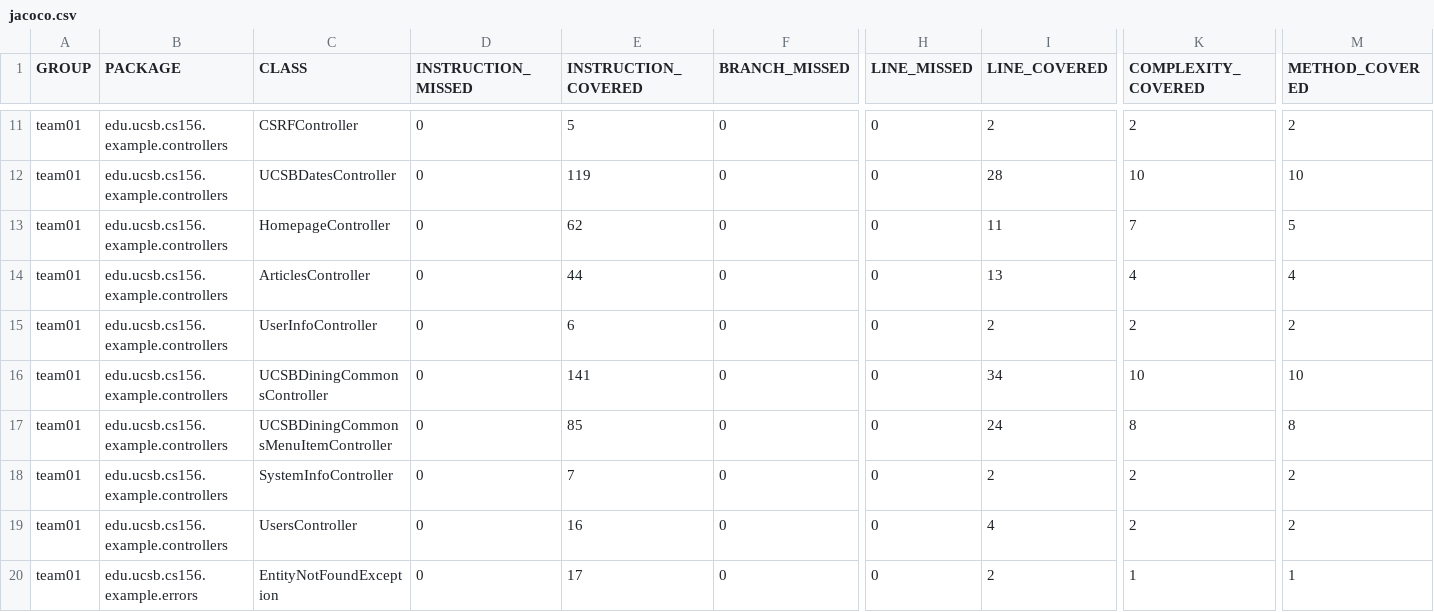
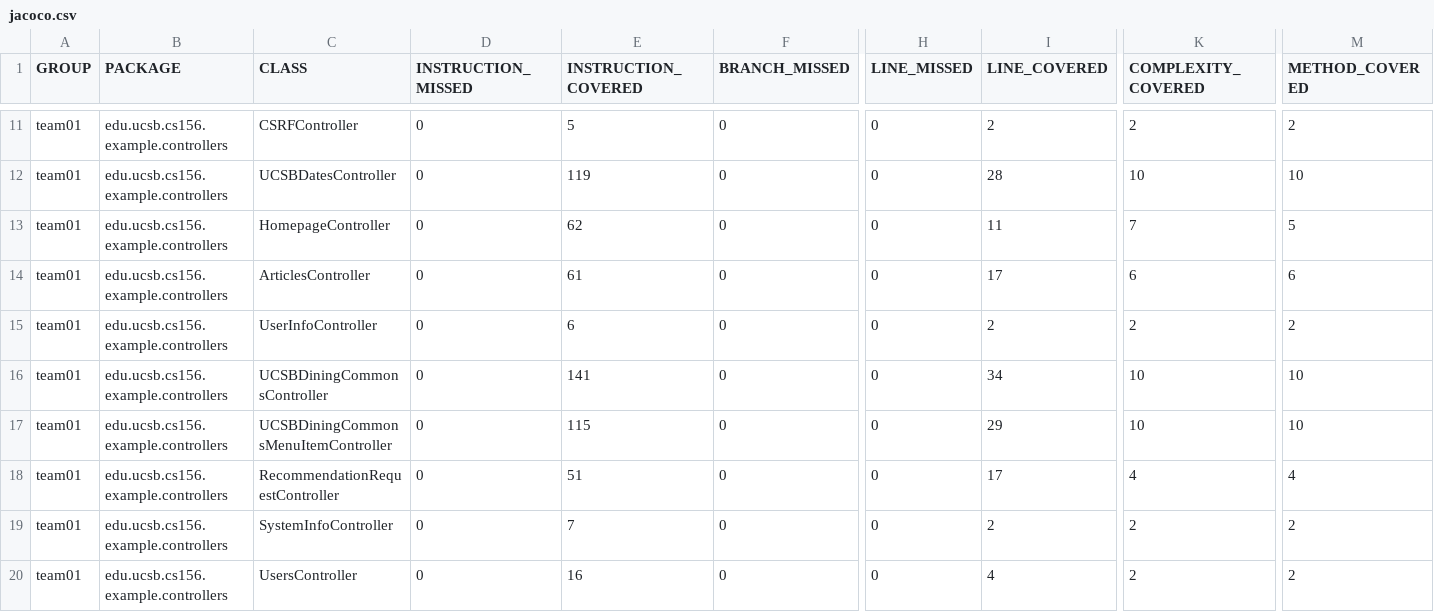
Before and after one commit to ucsb-cs156-f25/team01-f25-02, a CSV file: jacoco/jacoco.csv, drawn as a sheet; only a part is shown, gaps mark what is left out; the shorter side is filled out with more unchanged rows; rows hold the shown columns only; the diff names each change by its address in the sheet, - before the commit and + after, or states it on an @@ line.

Commit message:
Deploying to gh-pages from @ ucsb-cs156-f25/team01-f25-02@e38e2aa40e3864383f3070a44e65e485c8ca4e80 🚀

```diff
--- a/jacoco/jacoco.csv
+++ b/jacoco/jacoco.csv
-E14 (INSTRUCTION_COVERED): 44
+E14 (INSTRUCTION_COVERED): 61
-I14 (LINE_COVERED): 13
+I14 (LINE_COVERED): 17
-K14 (COMPLEXITY_COVERED): 4
+K14 (COMPLEXITY_COVERED): 6
-M14 (METHOD_COVERED): 4
+M14 (METHOD_COVERED): 6
-E17 (INSTRUCTION_COVERED): 85
+E17 (INSTRUCTION_COVERED): 115
-I17 (LINE_COVERED): 24
+I17 (LINE_COVERED): 29
-K17 (COMPLEXITY_COVERED): 8
+K17 (COMPLEXITY_COVERED): 10
-M17 (METHOD_COVERED): 8
+M17 (METHOD_COVERED): 10
+row 18: team01 | edu.ucsb.cs156.example.controllers | RecommendationRequestController | 0 | 51 | 0 | 0 | 17 | 4 | 4
```
Also changed, not shown: 11 other files.
